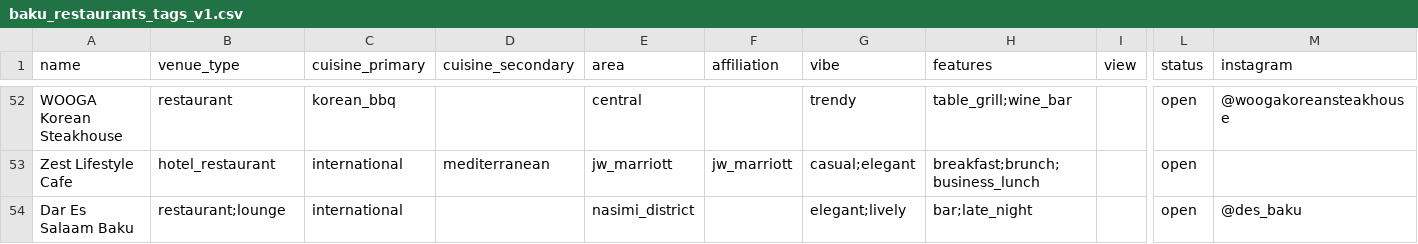
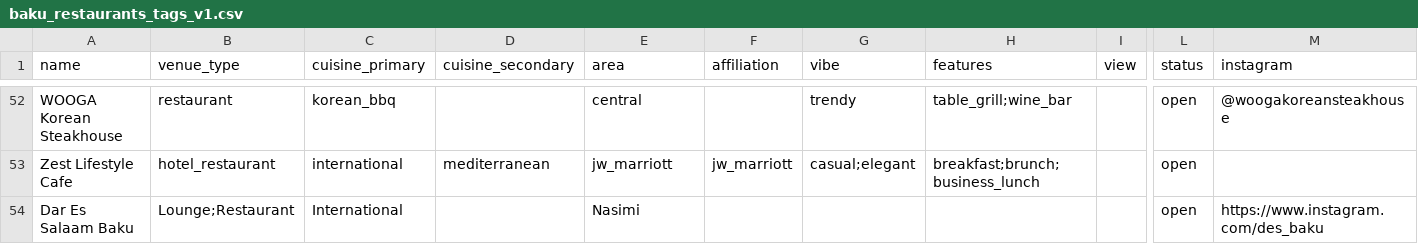
Before and after one commit to jkazimzade21/baku-reserve-mvp, a CSV file: baku_restaurants_tags_v1.csv, drawn as a sheet; only a part is shown, gaps mark what is left out; the diff names each change by its address in the sheet, - before the commit and + after, or states it on an @@ line.

Commit message:
feat: Add Dar Es Salaam restaurant

```diff
--- a/baku_restaurants_tags_v1.csv
+++ b/baku_restaurants_tags_v1.csv
-B54 (venue_type): restaurant;lounge
+B54 (venue_type): Lounge;Restaurant
-C54 (cuisine_primary): international
+C54 (cuisine_primary): International
-E54 (area): nasimi_district
+E54 (area): Nasimi
-G54 (vibe): elegant;lively
+G54 (vibe): (empty)
-H54 (features): bar;late_night
+H54 (features): (empty)
-M54 (instagram): @des_baku
+M54 (instagram): https://www.instagram.com/des_baku
```
Also changed, not shown: 3 other files.
